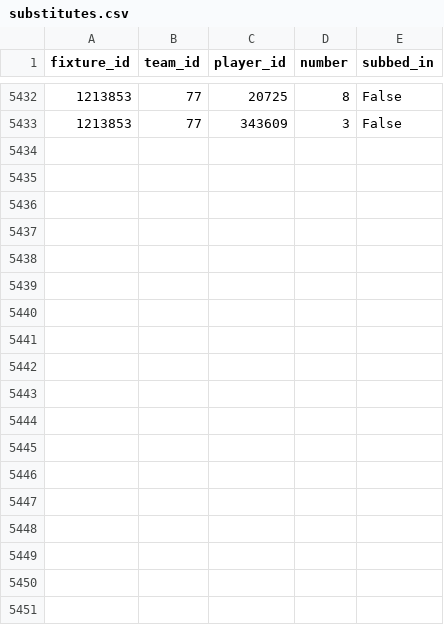
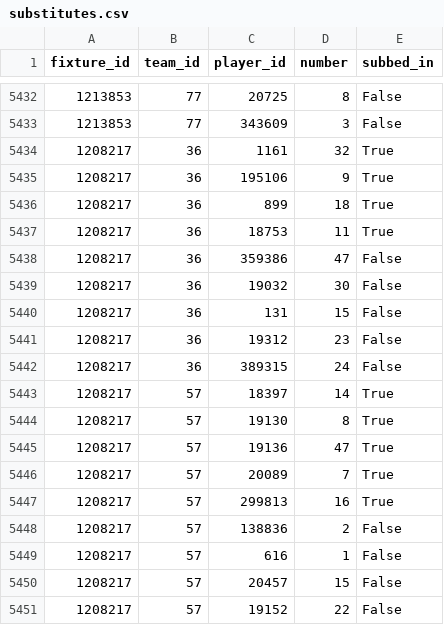
Before and after one commit to SebWae/football-api-data, a CSV file: data/substitutes.csv, drawn as a sheet; only a part is shown, gaps mark what is left out; the diff names each change by its address in the sheet, - before the commit and + after, or states it on an @@ line.

```diff
--- a/data/substitutes.csv
+++ b/data/substitutes.csv
+row 5434: 1208217 | 36 | 1161 | 32 | True
+row 5435: 1208217 | 36 | 195106 | 9 | True
+row 5436: 1208217 | 36 | 899 | 18 | True
+row 5437: 1208217 | 36 | 18753 | 11 | True
+row 5438: 1208217 | 36 | 359386 | 47 | False
+row 5439: 1208217 | 36 | 19032 | 30 | False
+row 5440: 1208217 | 36 | 131 | 15 | False
+row 5441: 1208217 | 36 | 19312 | 23 | False
+row 5442: 1208217 | 36 | 389315 | 24 | False
+row 5443: 1208217 | 57 | 18397 | 14 | True
+row 5444: 1208217 | 57 | 19130 | 8 | True
+row 5445: 1208217 | 57 | 19136 | 47 | True
+row 5446: 1208217 | 57 | 20089 | 7 | True
+row 5447: 1208217 | 57 | 299813 | 16 | True
+row 5448: 1208217 | 57 | 138836 | 2 | False
+row 5449: 1208217 | 57 | 616 | 1 | False
+row 5450: 1208217 | 57 | 20457 | 15 | False
+row 5451: 1208217 | 57 | 19152 | 22 | False
```
Also changed, not shown: data/events.csv, data/lineups.csv, 3 other files.
